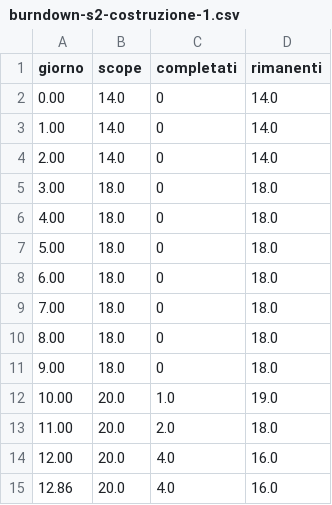
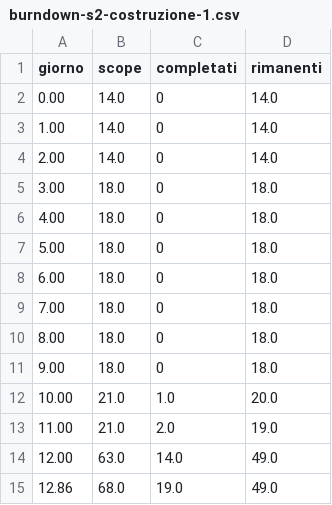
Before and after one commit to Pinguini-alla-Fragola/Progetto-SAD, a CSV file: burndown-s2-costruzione-1.csv, drawn as a sheet.

```diff
--- a/burndown-s2-costruzione-1.csv
+++ b/burndown-s2-costruzione-1.csv
@@ -11,5 +11,5 @@ giorno,scope,completati,rimanenti
 9.00,18.0,0,18.0
-10.00,20.0,1.0,19.0
-11.00,20.0,2.0,18.0
-12.00,20.0,4.0,16.0
-12.86,20.0,4.0,16.0
+10.00,21.0,1.0,20.0
+11.00,21.0,2.0,19.0
+12.00,63.0,14.0,49.0
+12.86,68.0,19.0,49.0
```
Also changed, not shown: 2 other files.
